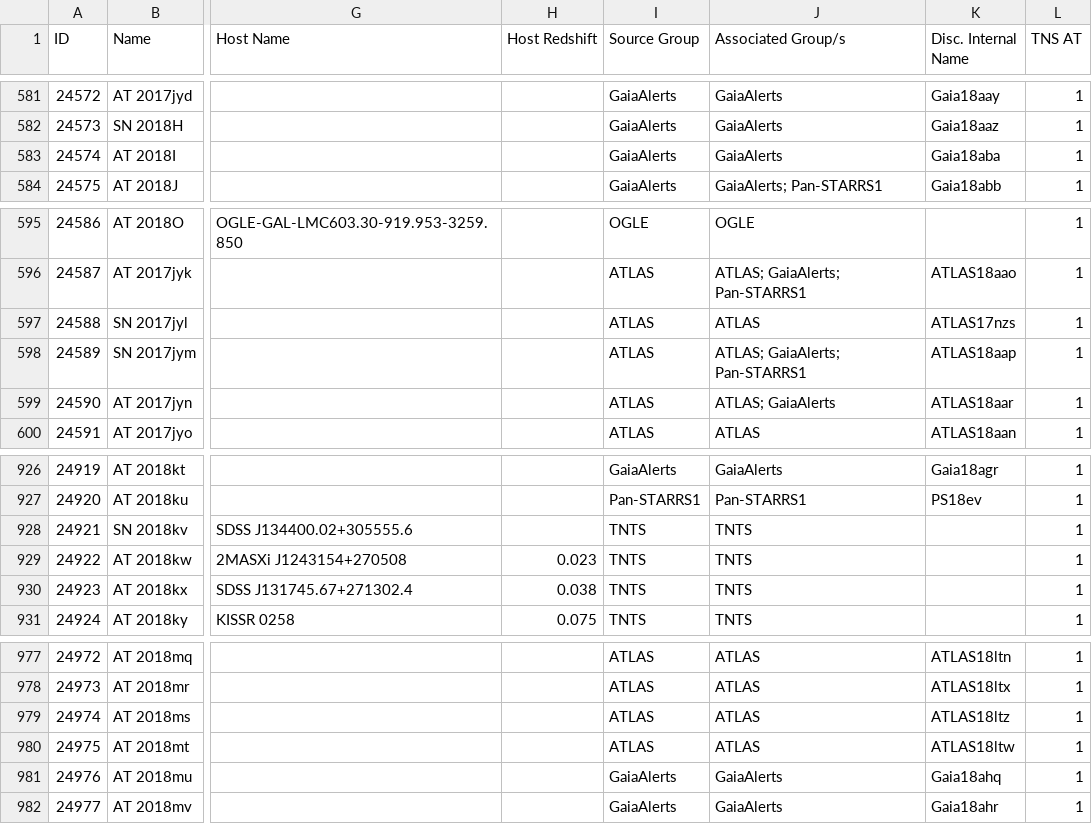
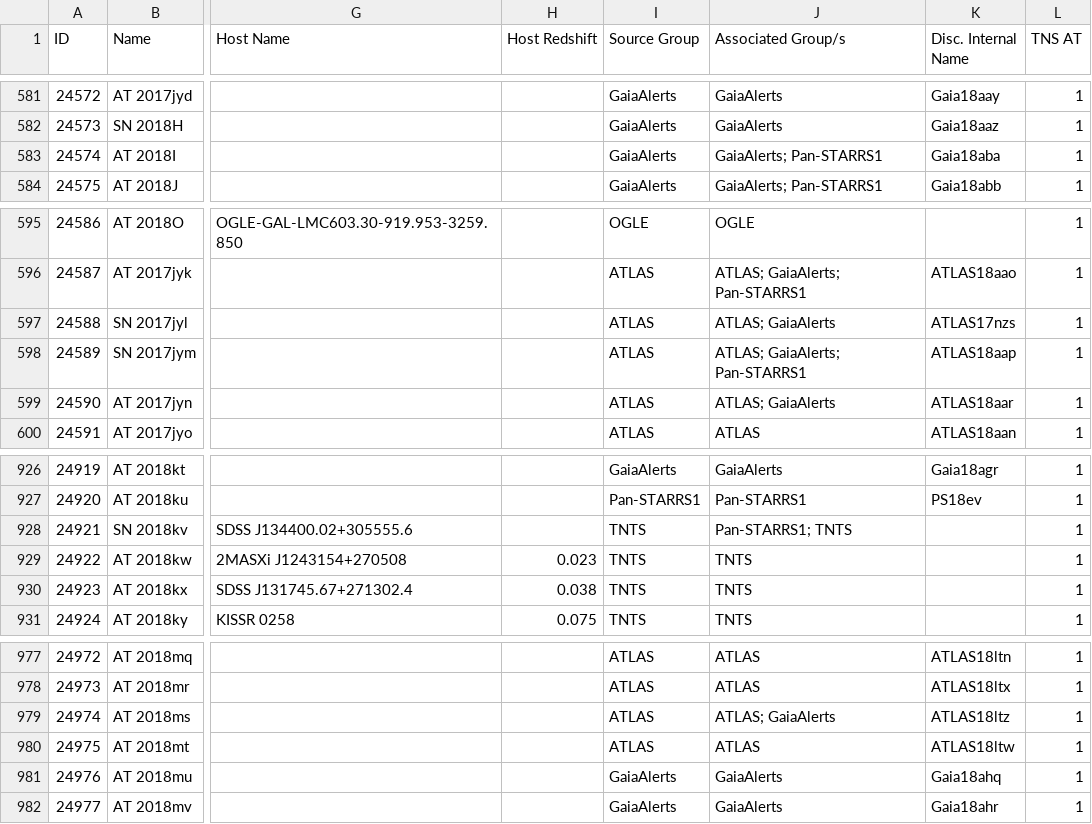
Before and after one commit to astrocatalogs/tde-external, a CSV file: TNS/page-19.csv, drawn as a sheet; only a part is shown, gaps mark what is left out; the diff names each change by its address in the sheet, - before the commit and + after, or states it on an @@ line.

Commit message:
Astrocats v'0.3.29' SHA'8af62c454499802390cd089a364af24d933a23fc' - TidalDisruptionCatalog SHA'46c6a02c549f02a4bc3e1940ac56a5c17db1a9af' : 'push' - adding all files.

```diff
--- a/TNS/page-19.csv
+++ b/TNS/page-19.csv
-J583 (Associated Group/s): GaiaAlerts
+J583 (Associated Group/s): GaiaAlerts; Pan-STARRS1
-J597 (Associated Group/s): ATLAS
+J597 (Associated Group/s): ATLAS; GaiaAlerts
-J928 (Associated Group/s): TNTS
+J928 (Associated Group/s): Pan-STARRS1; TNTS
-J979 (Associated Group/s): ATLAS
+J979 (Associated Group/s): ATLAS; GaiaAlerts
```
Also changed, not shown: TNS/index.csv, TNS/page-17.csv, 4 other files.
